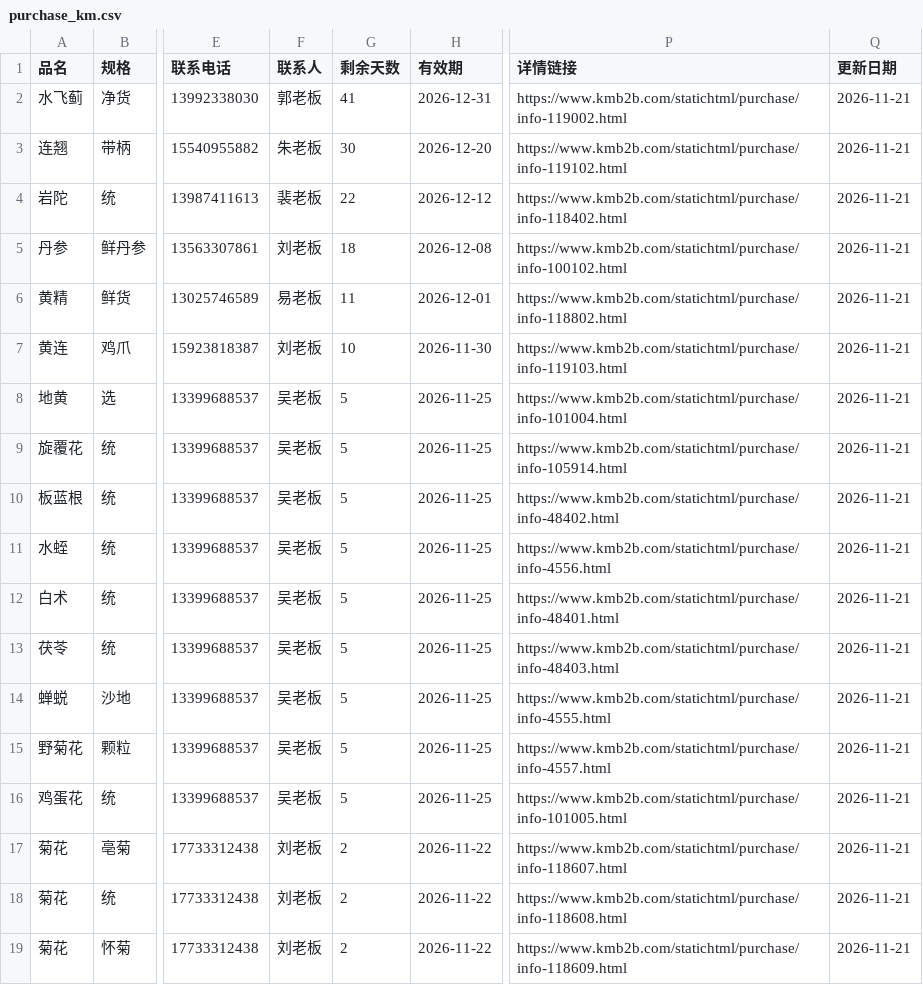
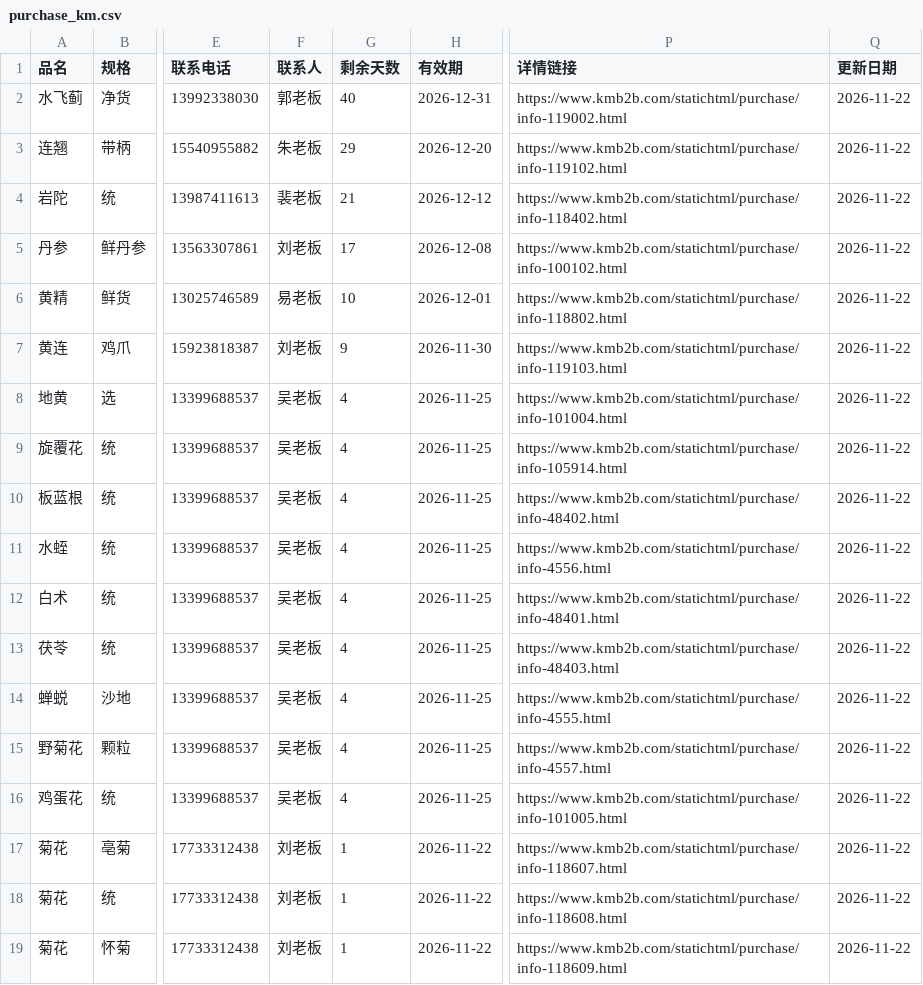
Before and after one commit to 61554799Hfind/medicine-grab, a CSV file: purchase_km.csv, drawn as a sheet; only a part is shown, gaps mark what is left out; the diff names each change by its address in the sheet, - before the commit and + after, or states it on an @@ line.

Commit message:
康美需求自动更新 2026-11-22

```diff
--- a/purchase_km.csv
+++ b/purchase_km.csv
-G2 (剩余天数): 41
+G2 (剩余天数): 40
-Q2:Q19 (更新日期): 2026-11-21
+Q2:Q19 (更新日期): 2026-11-22
-G3 (剩余天数): 30
+G3 (剩余天数): 29
-G4 (剩余天数): 22
+G4 (剩余天数): 21
-G5 (剩余天数): 18
+G5 (剩余天数): 17
-G6 (剩余天数): 11
+G6 (剩余天数): 10
-G7 (剩余天数): 10
+G7 (剩余天数): 9
-G8:G16 (剩余天数): 5
+G8:G16 (剩余天数): 4
-G17:G19 (剩余天数): 2
+G17:G19 (剩余天数): 1
```
